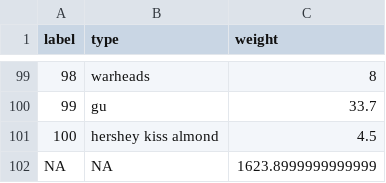
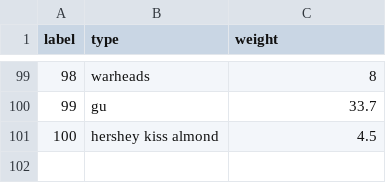
Before and after one commit to klh281/shared_data, a CSV file: candy_population_2024.csv, drawn as a sheet; only a part is shown, gaps mark what is left out.

Commit message:
Update candy_population_2024.csv

```diff
--- a/candy_population_2024.csv
+++ b/candy_population_2024.csv
@@ -101,2 +101 @@ label,type,weight
 100,hershey kiss almond,4.5
-NA,NA,1623.8999999999999
```
